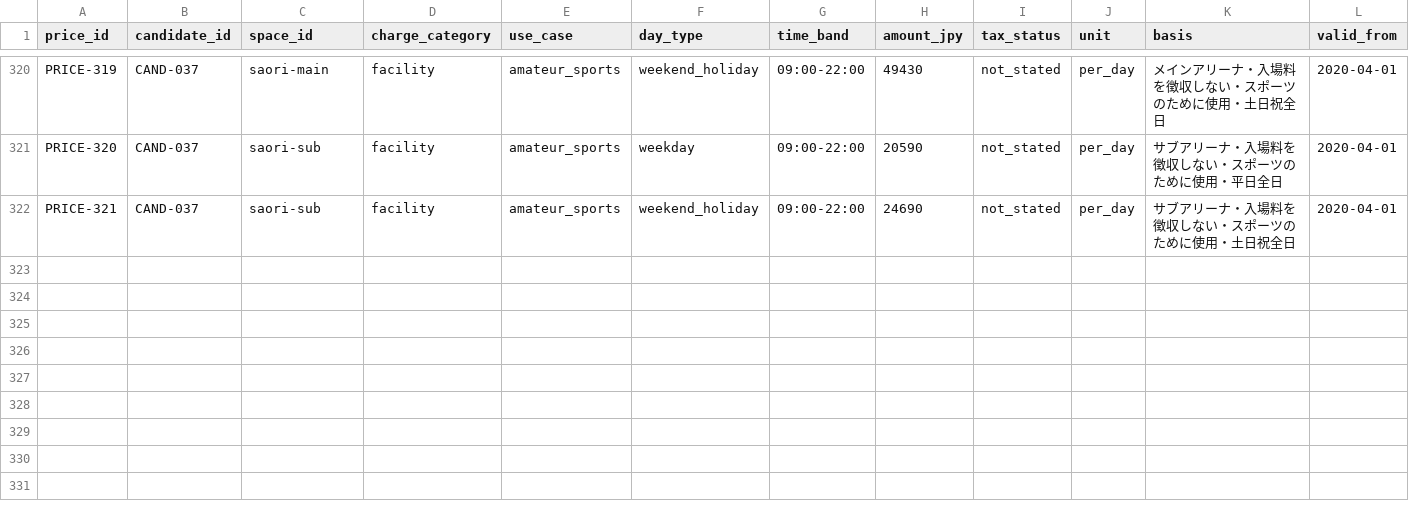
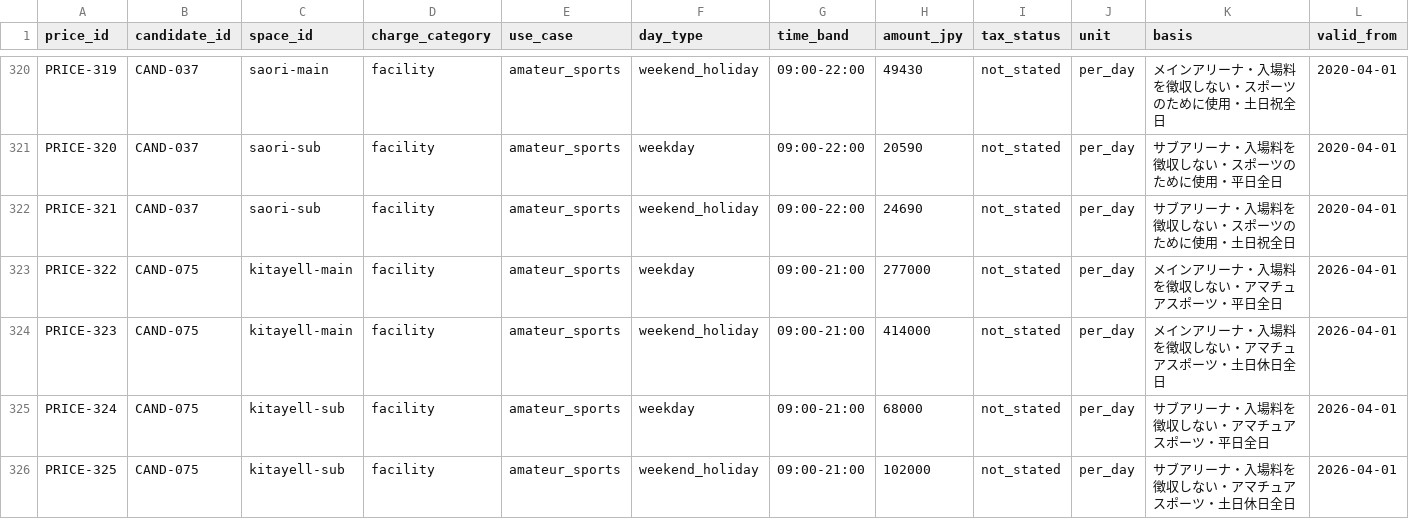
Before and after one commit to aratama-ship-it/venue-monosashi, a CSV file: data/price-observations.csv, drawn as a sheet; only a part is shown, gaps mark what is left out; rows hold the shown columns only; the diff names each change by its address in the sheet, - before the commit and + after, or states it on an @@ line.

Commit message:
Add Hokkai Kita Yell arena data

```diff
--- a/data/price-observations.csv
+++ b/data/price-observations.csv
+row 323: PRICE-322 | CAND-075 | kitayell-main | facility | amateur_sports | weekday | 09:00-21:00 | 277000 | not_stated | per_day | メインアリーナ・入場料を徴収しない・アマチュアスポーツ・平日全日 | 2026-04-01
+row 324: PRICE-323 | CAND-075 | kitayell-main | facility | amateur_sports | weekend_holiday | 09:00-21:00 | 414000 | not_stated | per_day | メインアリーナ・入場料を徴収しない・アマチュアスポーツ・土日休日全日 | 2026-04-01
+row 325: PRICE-324 | CAND-075 | kitayell-sub | facility | amateur_sports | weekday | 09:00-21:00 | 68000 | not_stated | per_day | サブアリーナ・入場料を徴収しない・アマチュアスポーツ・平日全日 | 2026-04-01
+row 326: PRICE-325 | CAND-075 | kitayell-sub | facility | amateur_sports | weekend_holiday | 09:00-21:00 | 102000 | not_stated | per_day | サブアリーナ・入場料を徴収しない・アマチュアスポーツ・土日休日全日 | 2026-04-01
```
Also changed, not shown: data/candidate-venues.csv, data/venue-details.csv, 6 other files.
